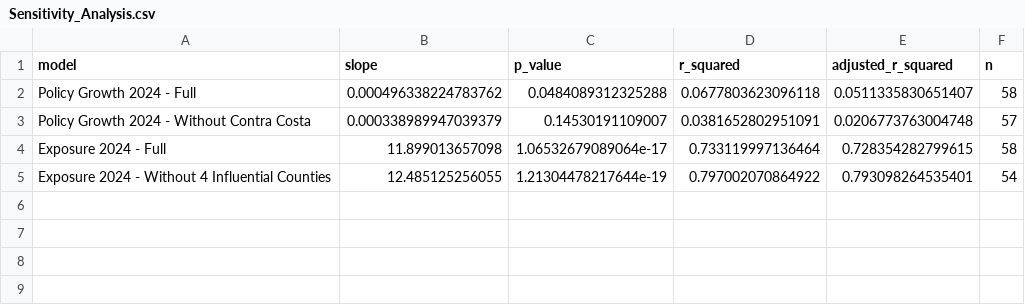
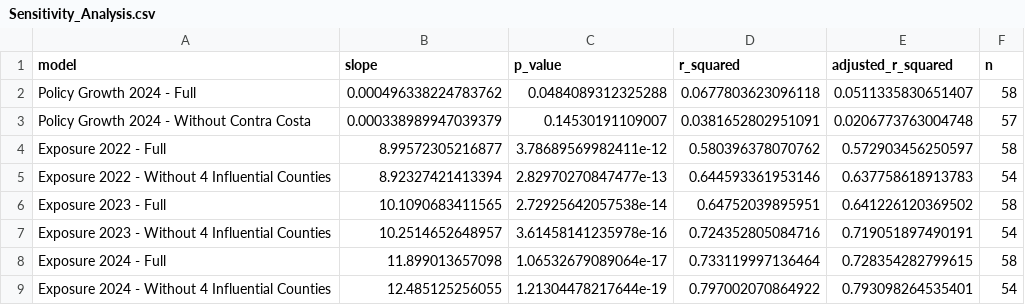
Before and after one commit to maya-schroder/SchroderSwireYangThieu, a CSV file: data/processed/Sensitivity_Analysis.csv, drawn as a sheet.

Commit message:
Add files via upload
Official Version

```diff
--- a/data/processed/Sensitivity_Analysis.csv
+++ b/data/processed/Sensitivity_Analysis.csv
@@ -3,2 +3,6 @@
 "Policy Growth 2024 - Without Contra Costa",0.000338989947039379,0.14530191109007,0.0381652802951091,0.0206773763004748,57
+"Exposure 2022 - Full",8.99572305216877,3.78689569982411e-12,0.580396378070762,0.572903456250597,58
+"Exposure 2022 - Without 4 Influential Counties",8.92327421413394,2.82970270847477e-13,0.644593361953146,0.637758618913783,54
+"Exposure 2023 - Full",10.1090683411565,2.72925642057538e-14,0.64752039895951,0.641226120369502,58
+"Exposure 2023 - Without 4 Influential Counties",10.2514652648957,3.61458141235978e-16,0.724352805084716,0.719051897490191,54
 "Exposure 2024 - Full",11.899013657098,1.06532679089064e-17,0.733119997136464,0.728354282799615,58
```
